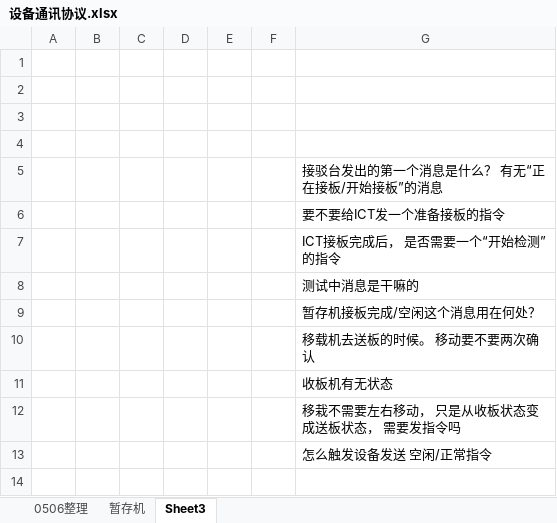
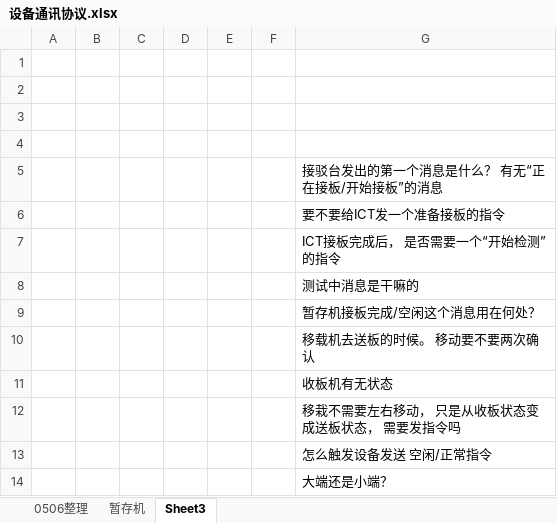
Before and after one commit to YoungZiyi/sound-picture, an Excel workbook: doc/设备通讯协议.xlsx, sheet Sheet3, drawn as a sheet; values as stored, in another font and other column widths than the file's, no borders; the diff names each change by its address in the sheet, - before the commit and + after, or states it on an @@ line.

```diff
--- a/doc/设备通讯协议.xlsx (sheet Sheet3)
+++ b/doc/设备通讯协议.xlsx (sheet Sheet3)
+row 14:  |  |  |  |  |  | 大端还是小端？
```
Also changed, not shown: 3 other files.
